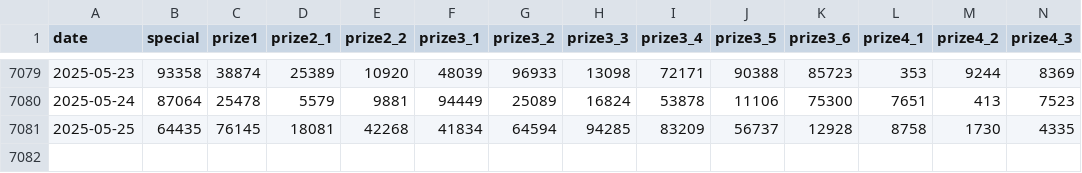
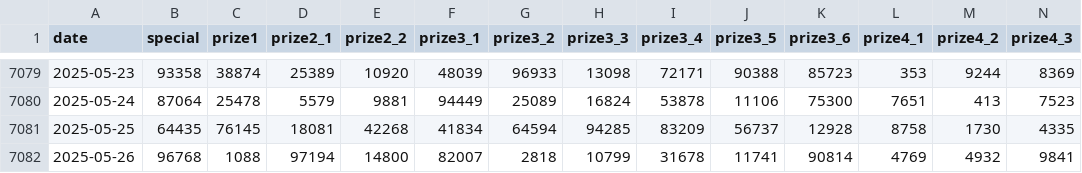
Before and after one commit to bqm3/xsmb-analysis, a CSV file: data/xsmb.csv, drawn as a sheet; only a part is shown, gaps mark what is left out; rows hold the shown columns only; the diff names each change by its address in the sheet, - before the commit and + after, or states it on an @@ line.

```diff
--- a/data/xsmb.csv
+++ b/data/xsmb.csv
+row 7082: 2025-05-26 | 96768 | 1088 | 97194 | 14800 | 82007 | 2818 | 10799 | 31678 | 11741 | 90814 | 4769 | 4932 | 9841
```
Also changed, not shown: data/xsmb-2-digits.csv, 12 other files.
